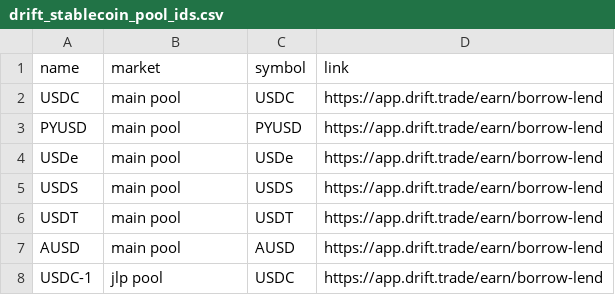
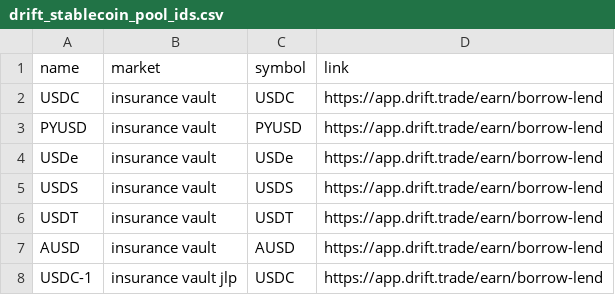
Before and after one commit to Artemis-xyz/dbt, a CSV file: seeds/stablecoin_yields/drift_stablecoin_pool_ids.csv, drawn as a sheet.

```diff
--- a/seeds/stablecoin_yields/drift_stablecoin_pool_ids.csv
+++ b/seeds/stablecoin_yields/drift_stablecoin_pool_ids.csv
@@ -1,8 +1,8 @@
 name,market,symbol,link
-USDC,main pool,USDC,https://app.drift.trade/earn/borrow-lend
-PYUSD,main pool,PYUSD,https://app.drift.trade/earn/borrow-lend
-USDe,main pool,USDe,https://app.drift.trade/earn/borrow-lend
-USDS,main pool,USDS,https://app.drift.trade/earn/borrow-lend
-USDT,main pool,USDT,https://app.drift.trade/earn/borrow-lend
-AUSD,main pool,AUSD,https://app.drift.trade/earn/borrow-lend
-USDC-1,jlp pool,USDC,https://app.drift.trade/earn/borrow-lend
+USDC,insurance vault,USDC,https://app.drift.trade/earn/borrow-lend
+PYUSD,insurance vault,PYUSD,https://app.drift.trade/earn/borrow-lend
+USDe,insurance vault,USDe,https://app.drift.trade/earn/borrow-lend
+USDS,insurance vault,USDS,https://app.drift.trade/earn/borrow-lend
+USDT,insurance vault,USDT,https://app.drift.trade/earn/borrow-lend
+AUSD,insurance vault,AUSD,https://app.drift.trade/earn/borrow-lend
+USDC-1,insurance vault jlp,USDC,https://app.drift.trade/earn/borrow-lend
```
Also changed, not shown: 5 other files.
